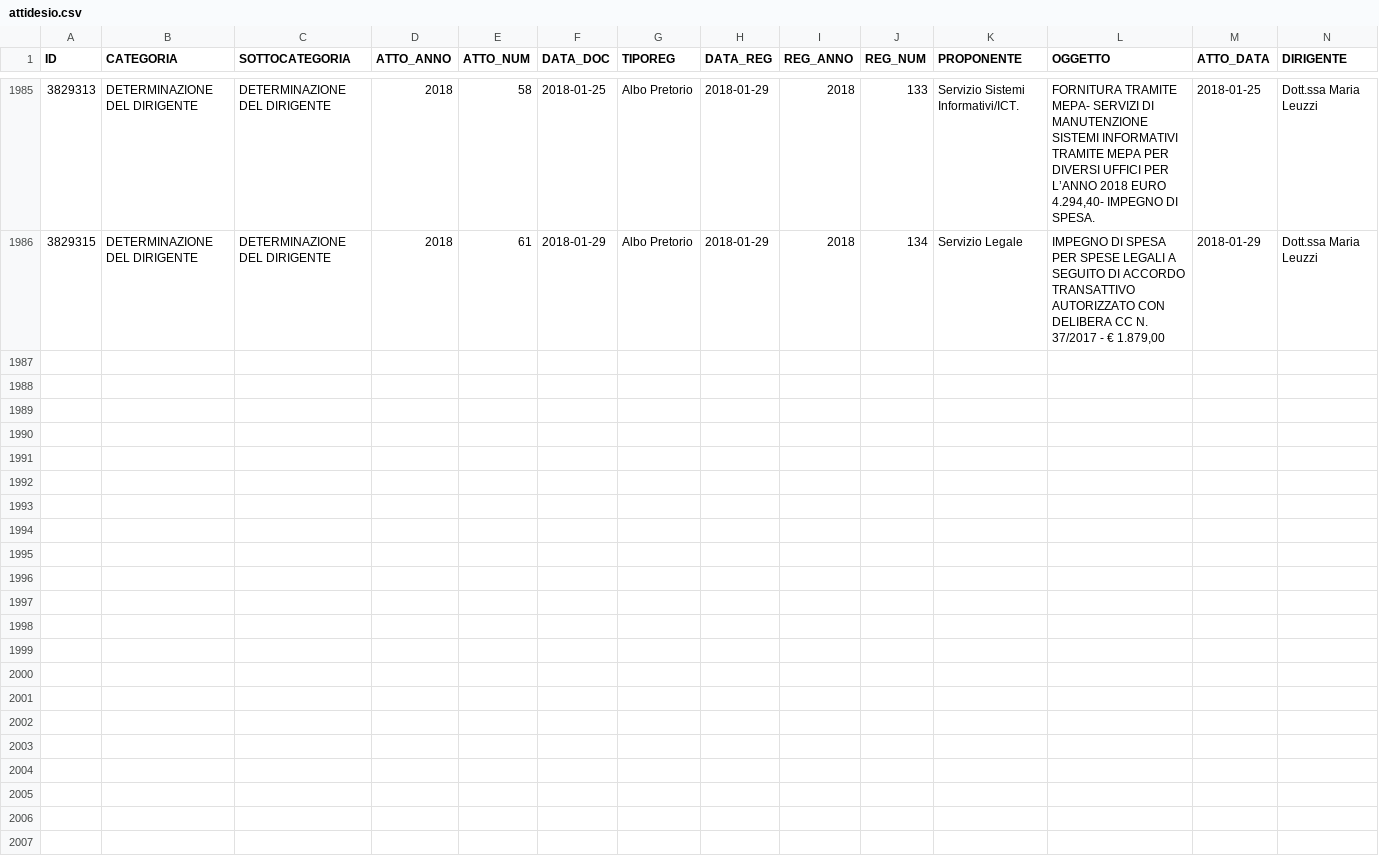
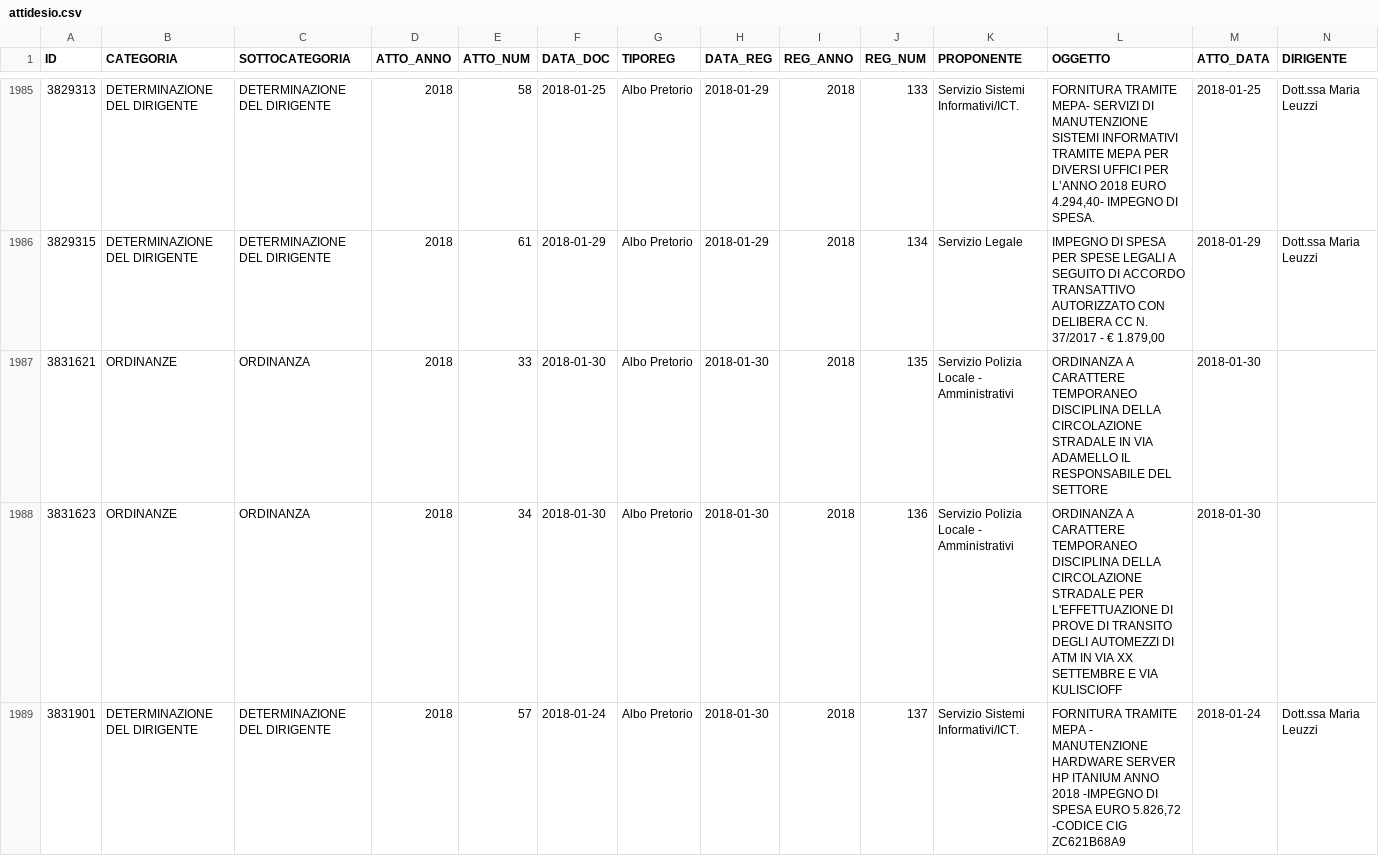
Before and after one commit to ipersoft/trasparenzadesio, a CSV file: attidesio.csv, drawn as a sheet; only a part is shown, gaps mark what is left out; rows hold the shown columns only; the diff names each change by its address in the sheet, - before the commit and + after, or states it on an @@ line.

```diff
--- a/attidesio.csv
+++ b/attidesio.csv
+row 1987: 3831621 | ORDINANZE | ORDINANZA | 2018 | 33 | 2018-01-30 | Albo Pretorio | 2018-01-30 | 2018 | 135 | Servizio Polizia Locale - Amministrativi | ORDINANZA A CARATTERE TEMPORANEO DISCIPLINA DELLA CIRCOLAZIONE STRADALE IN VIA ADAMELLO IL RESPONSABILE DEL SETTORE | 2018-01-30
+row 1988: 3831623 | ORDINANZE | ORDINANZA | 2018 | 34 | 2018-01-30 | Albo Pretorio | 2018-01-30 | 2018 | 136 | Servizio Polizia Locale - Amministrativi | ORDINANZA A CARATTERE TEMPORANEO DISCIPLINA DELLA CIRCOLAZIONE STRADALE PER L'EFFETTUAZIONE DI PROVE DI TRANSITO DEGLI AUTOMEZZI DI ATM IN VIA XX SETTEMBRE E VIA KULISCIOFF | 2018-01-30
+row 1989: 3831901 | DETERMINAZIONE DEL DIRIGENTE | DETERMINAZIONE DEL DIRIGENTE | 2018 | 57 | 2018-01-24 | Albo Pretorio | 2018-01-30 | 2018 | 137 | Servizio Sistemi Informativi/ICT. | FORNITURA TRAMITE MEPA - MANUTENZIONE HARDWARE SERVER HP ITANIUM ANNO 2018 -IMPEGNO DI SPESA EURO 5.826,72 -CODICE CIG ZC621B68A9 | 2018-01-24 | Dott.ssa Maria Leuzzi
```
Also changed, not shown: 1 other file.
